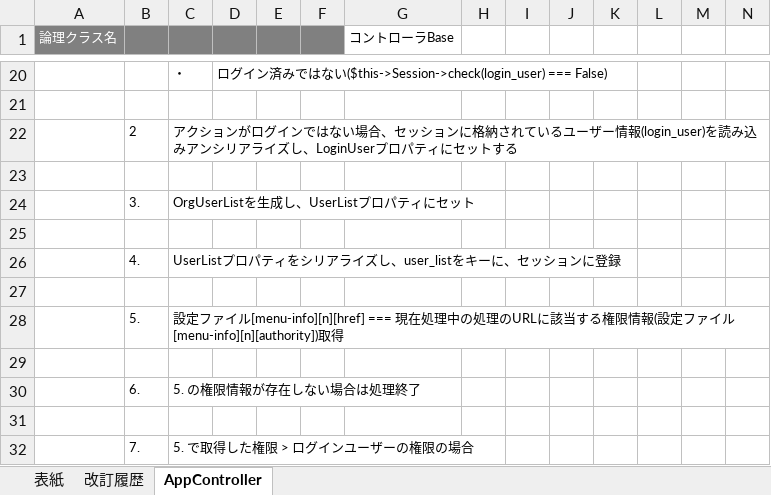
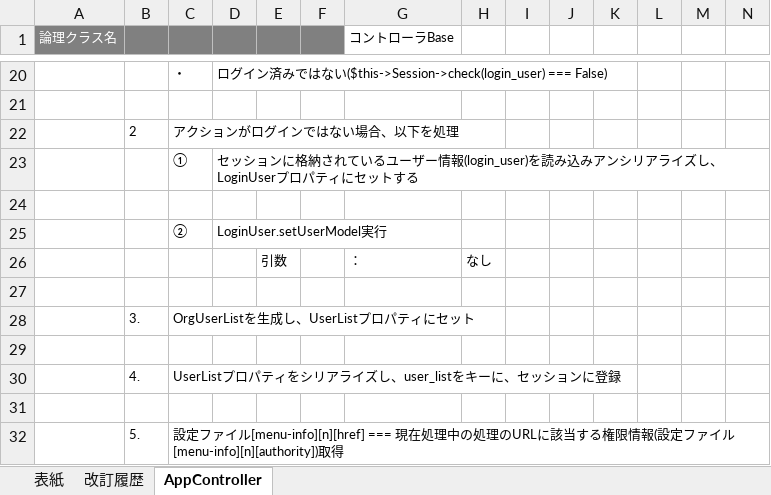
Before and after one commit to glambizm/connectyee, an Excel workbook: 30 設計/20 プログラム設計/20 クラス設計/10 backend/10 controller/AppController.xlsx, sheet AppController, drawn as a sheet; only a part is shown, gaps mark what is left out; the shorter side is filled out with more unchanged rows; values as stored, in another font and other column widths than the file's, no borders; rows hold the shown columns only; the diff names each change by its address in the sheet, - before the commit and + after, or states it on an @@ line.

```diff
--- a/30 設計/20 プログラム設計/20 クラス設計/10 backend/10 controller/AppController.xlsx (sheet AppController)
+++ b/30 設計/20 プログラム設計/20 クラス設計/10 backend/10 controller/AppController.xlsx (sheet AppController)
-C22: …い場合、セッションに格納されているユーザー情報(login_user)を読み込みアンシリアライズし、LoginUserプロパティにセットする
+C22: …い場合、以下を処理
+row 23:  |  | ① | セッションに格納されているユーザー情報(login_user)を読み込みアンシリアライズし、LoginUserプロパティにセットする
+row 24: (empty)
+row 25:  |  | ② | LoginUser.setUserModel実行
+row 26:  |  |  |  | 引数 |  | ： | なし
```
Also changed, not shown: 30 設計/20 プログラム設計/10 機能設計/51 ユーザー情報変更/画面設計/ユーザー情報変更画面.xlsx, 30 設計/20 プログラム設計/10 機能設計/52 ユーザー管理/画面設計/ユーザー登録.xlsx, 13 other files.
